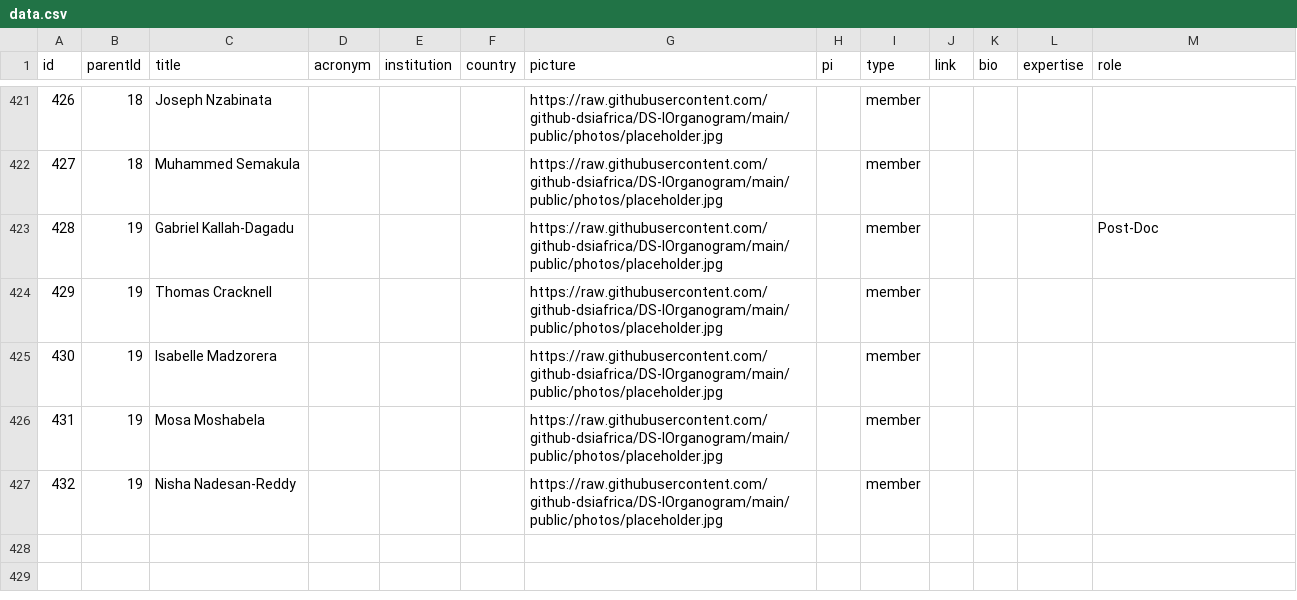
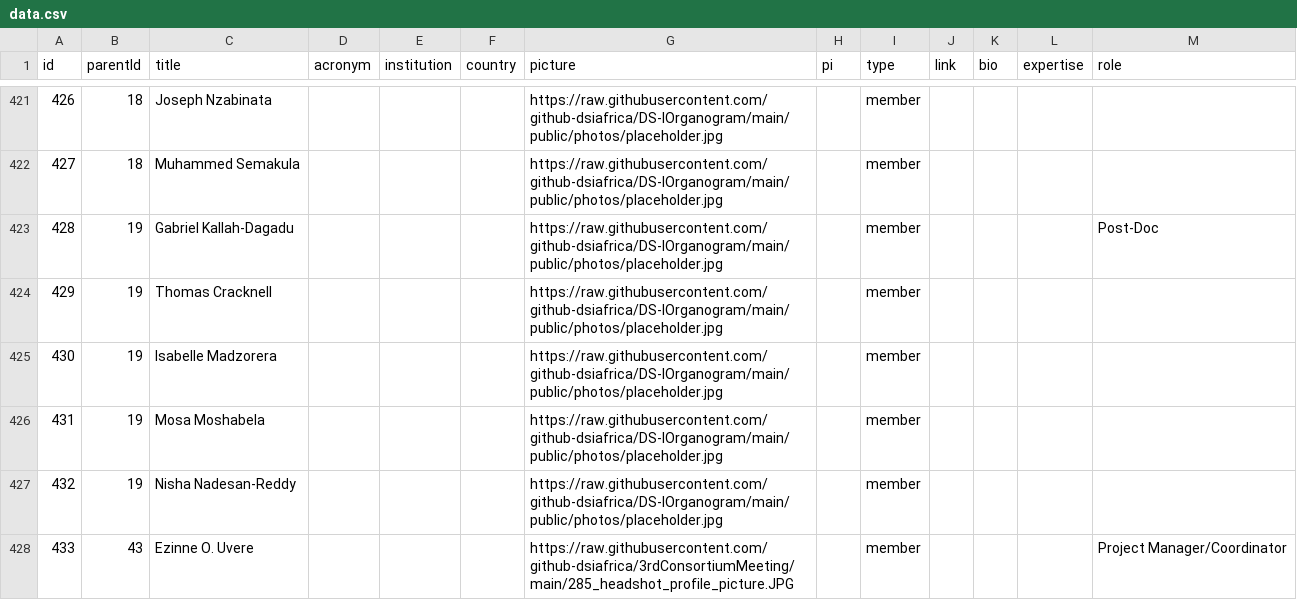
Before and after one commit to github-dsiafrica/DS-IOrganogram, a CSV file: public/data/data.csv, drawn as a sheet; only a part is shown, gaps mark what is left out; the diff covers the shown part only; the diff names each change by its address in the sheet, - before the commit and + after, or states it on an @@ line.

Commit message:
Adds grasp members.

```diff
--- a/public/data/data.csv
+++ b/public/data/data.csv
+row 428: 433 | 43 | Ezinne O. Uvere |  |  |  | https://raw.githubusercontent.com/github-dsiafrica/3rdConsortiumMeeting/main/285_headshot_profile_picture.JPG |  | member |  |  |  | Project Manager/Coordinator
```
Also changed, not shown: 2 added rows elsewhere in this file.
